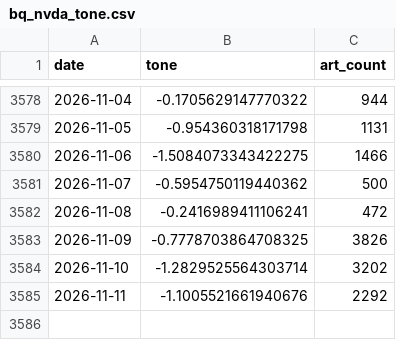
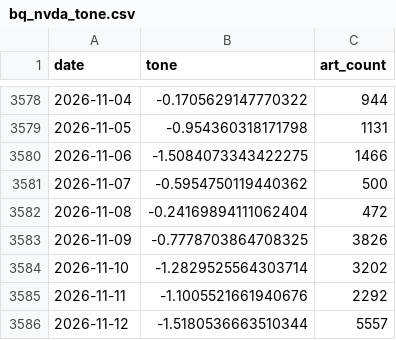
Before and after one commit to kevinrambhia11/nvda-news-quant, a CSV file: artifacts/cache/bq_nvda_tone.csv, drawn as a sheet; only a part is shown, gaps mark what is left out.

```diff
--- a/artifacts/cache/bq_nvda_tone.csv
+++ b/artifacts/cache/bq_nvda_tone.csv
@@ -3581,3 +3581,3 @@ date,tone,art_count
 2026-11-07,-0.5954750119440362,500
-2026-11-08,-0.2416989411106241,472
+2026-11-08,-0.24169894111062404,472
 2026-11-09,-0.7778703864708325,3826
@@ -3585 +3585,2 @@ date,tone,art_count
 2026-11-11,-1.1005521661940676,2292
+2026-11-12,-1.5180536663510344,5557
```
Also changed, not shown: artifacts/cache/bq_industry.csv, artifacts/cache/gdelt_competitors.csv, 7 other files.
